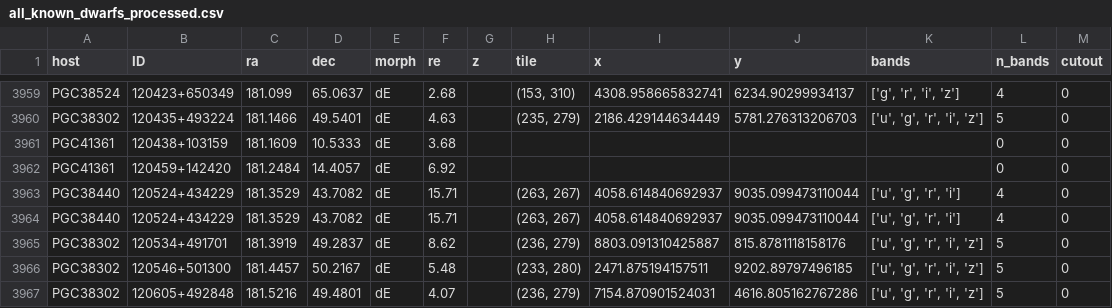
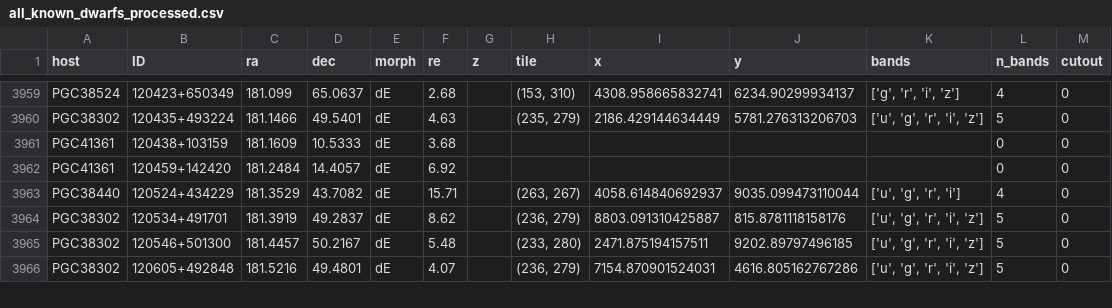
Before and after one commit to heesters-nick/DwarForge, a CSV file: tables/all_known_dwarfs_processed.csv, drawn as a sheet; only a part is shown, gaps mark what is left out.

```diff
--- a/tables/all_known_dwarfs_processed.csv
+++ b/tables/all_known_dwarfs_processed.csv
@@ -3963,3 +3963,2 @@ PGC41361,120459+142420,181.2484,14.4057,dE,6.92,,,,,,0,0
 PGC38440,120524+434229,181.3529,43.7082,dE,15.71,,"(263, 267)",4058.614840692937,9035.099473110044,"['u', 'g', 'r', 'i']",4,0
-PGC38440,120524+434229,181.3529,43.7082,dE,15.71,,"(263, 267)",4058.614840692937,9035.099473110044,"['u', 'g', 'r', 'i']",4,0
 PGC38302,120534+491701,181.3919,49.2837,dE,8.62,,"(236, 279)",8803.091310425887,815.8781118158176,"['u', 'g', 'r', 'i', 'z']",5,0
```
Also changed, not shown: 2 other files.
